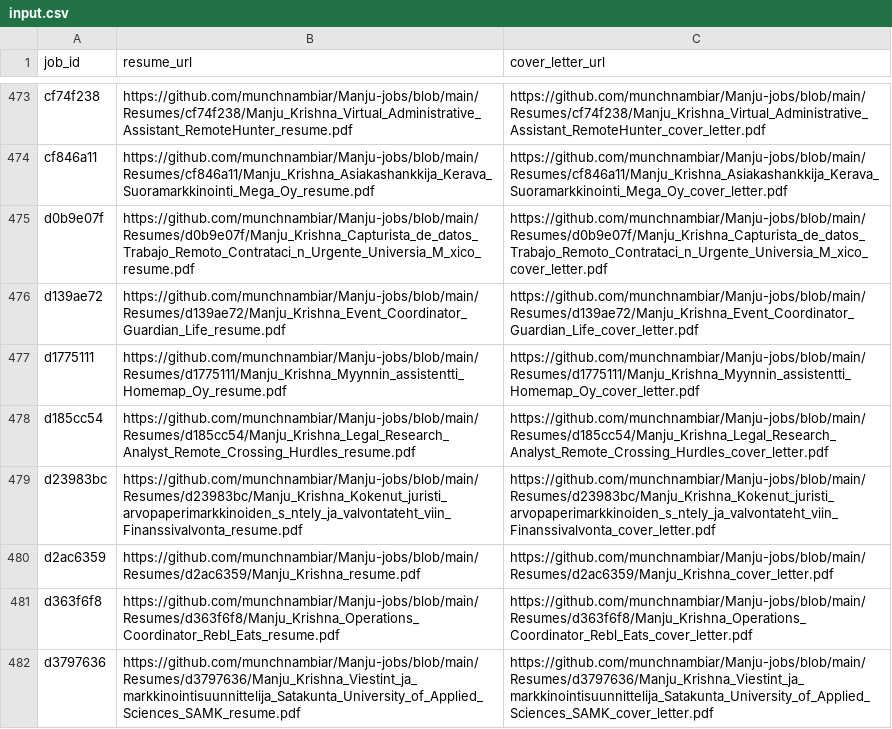
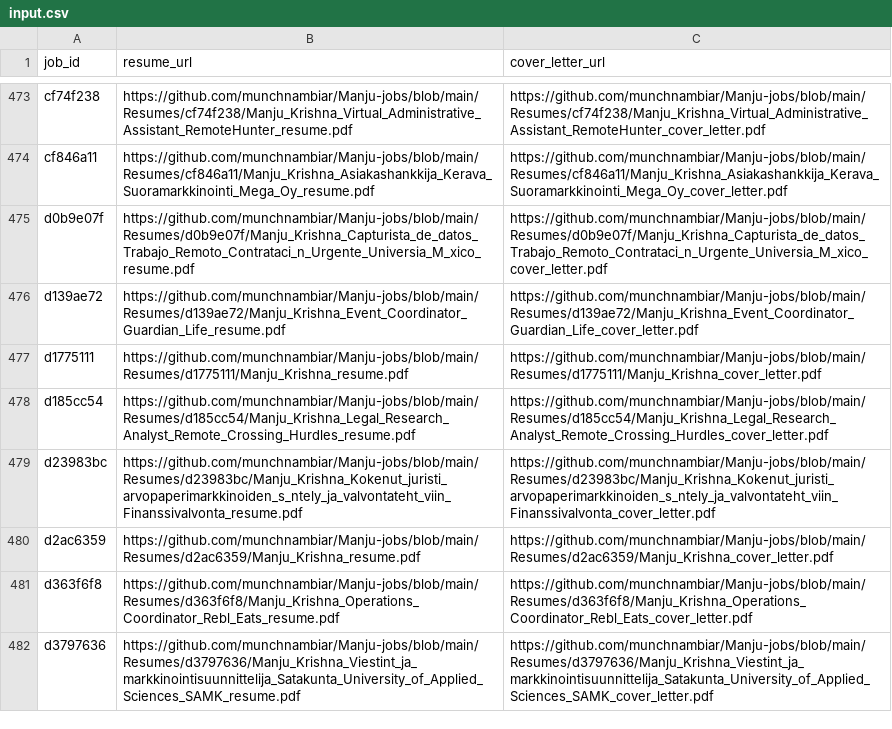
Before and after one commit to vinchess1989/manju-jobs-dashboard, a CSV file: input.csv, drawn as a sheet; only a part is shown, gaps mark what is left out.

Commit message:
Update resume links for d1775111 (retailored with claude-sonnet-4-6)

```diff
--- a/input.csv
+++ b/input.csv
@@ -476,3 +476,3 @@ d0b9e07f,https://github.com/munchnambiar/Manju-jobs/blob/main/Resumes/d0b9e07f/M
 d139ae72,https://github.com/munchnambiar/Manju-jobs/blob/main/Resumes/d139ae72/Manju_Krishna_Event_Coordinator_Guardian_Life_resume.pdf,https://github.com/munchnambiar/Manju-jobs/blob/main/Resumes/d139ae72/Manju_Krishna_Event_Coordinator_Guardian_Life_cover_letter.pdf
-d1775111,https://github.com/munchnambiar/Manju-jobs/blob/main/Resumes/d1775111/Manju_Krishna_Myynnin_assistentti_Homemap_Oy_resume.pdf,https://github.com/munchnambiar/Manju-jobs/blob/main/Resumes/d1775111/Manju_Krishna_Myynnin_assistentti_Homemap_Oy_cover_letter.pdf
+d1775111,https://github.com/munchnambiar/Manju-jobs/blob/main/Resumes/d1775111/Manju_Krishna_resume.pdf,https://github.com/munchnambiar/Manju-jobs/blob/main/Resumes/d1775111/Manju_Krishna_cover_letter.pdf
 d185cc54,https://github.com/munchnambiar/Manju-jobs/blob/main/Resumes/d185cc54/Manju_Krishna_Legal_Research_Analyst_Remote_Crossing_Hurdles_resume.pdf,https://github.com/munchnambiar/Manju-jobs/blob/main/Resumes/d185cc54/Manju_Krishna_Legal_Research_Analyst_Remote_Crossing_Hurdles_cover_letter.pdf
```
